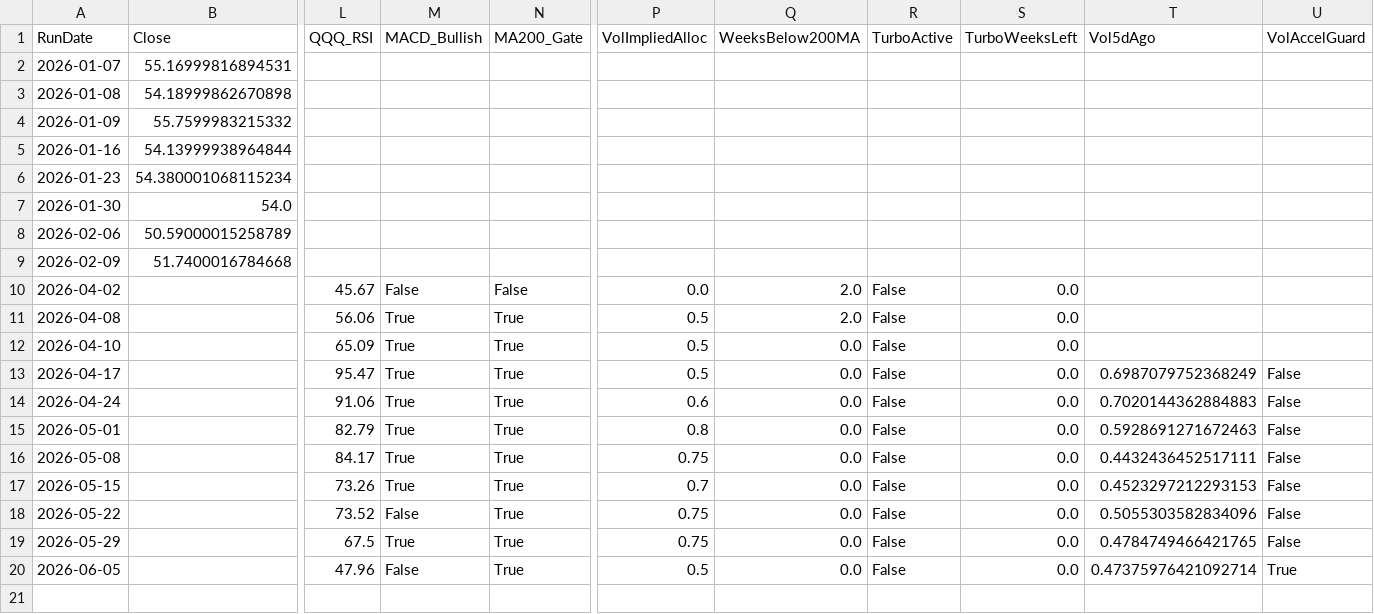
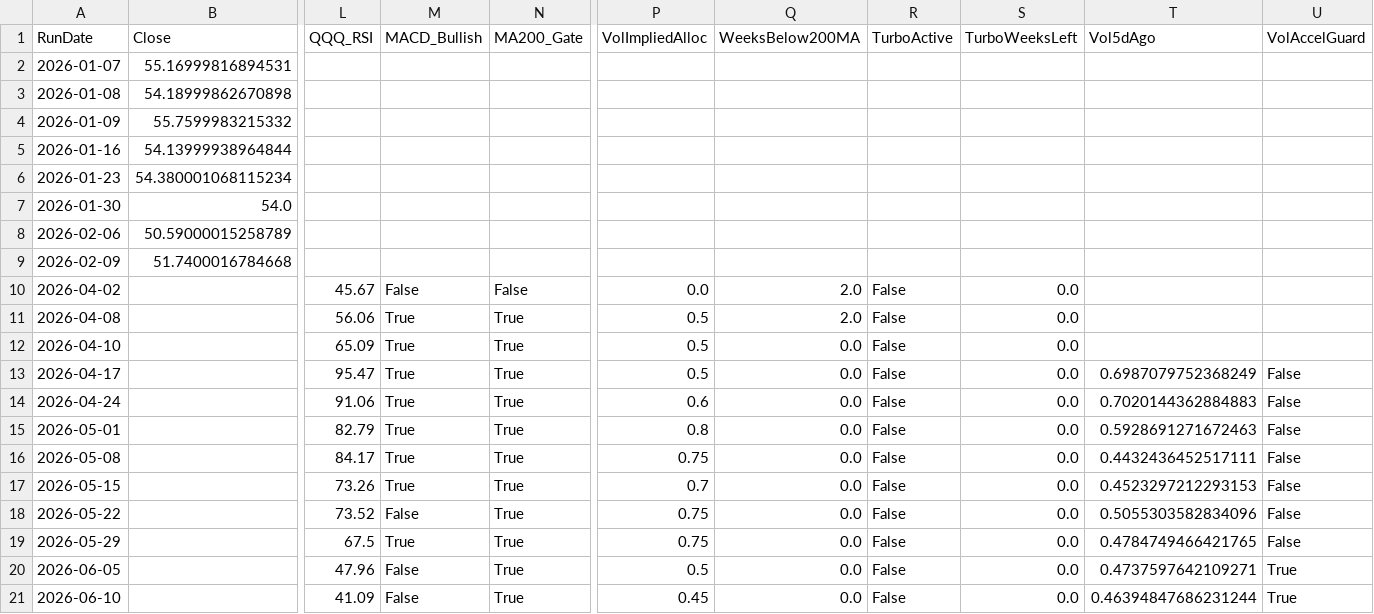
Before and after one commit to stegitforme/tqqq-vol-target, a CSV file: logs/history.csv, drawn as a sheet; only a part is shown, gaps mark what is left out; rows hold the shown columns only; the diff names each change by its address in the sheet, - before the commit and + after, or states it on an @@ line.

```diff
--- a/logs/history.csv
+++ b/logs/history.csv
-T20 (Vol5dAgo): 0.47375976421092714
+T20 (Vol5dAgo): 0.4737597642109271
+row 21: 2026-06-10 |  | 41.09 | False | True | 0.45 | 0.0 | False | 0.0 | 0.46394847686231244 | True
```
Also changed, not shown: data/QQQ.csv, logs/history_official.csv, 5 other files.
